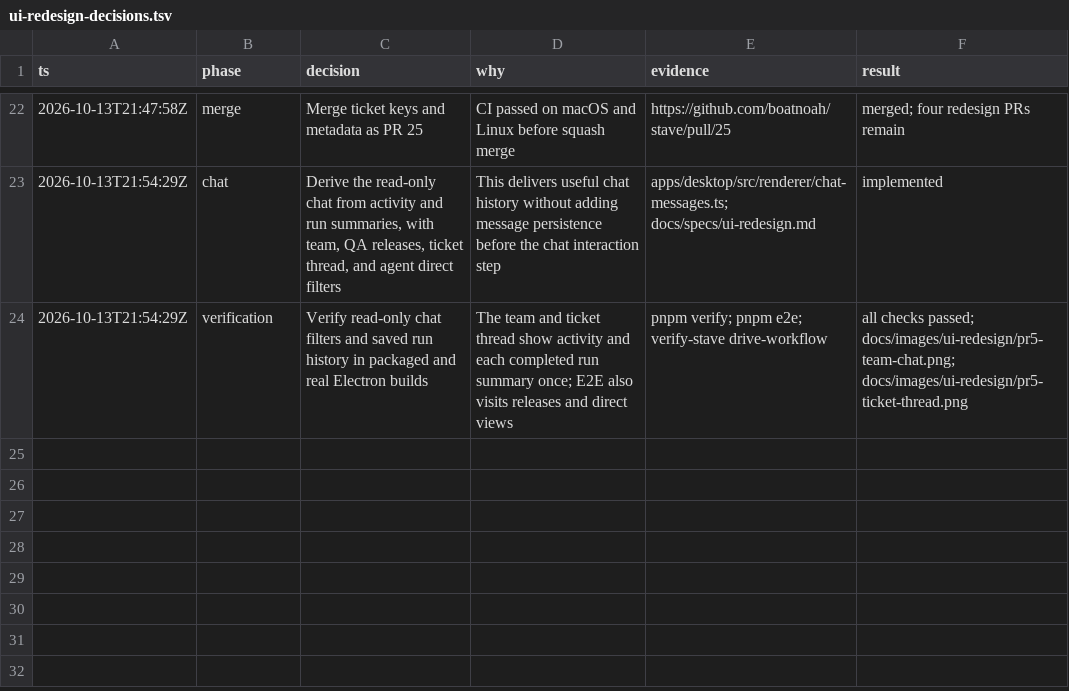
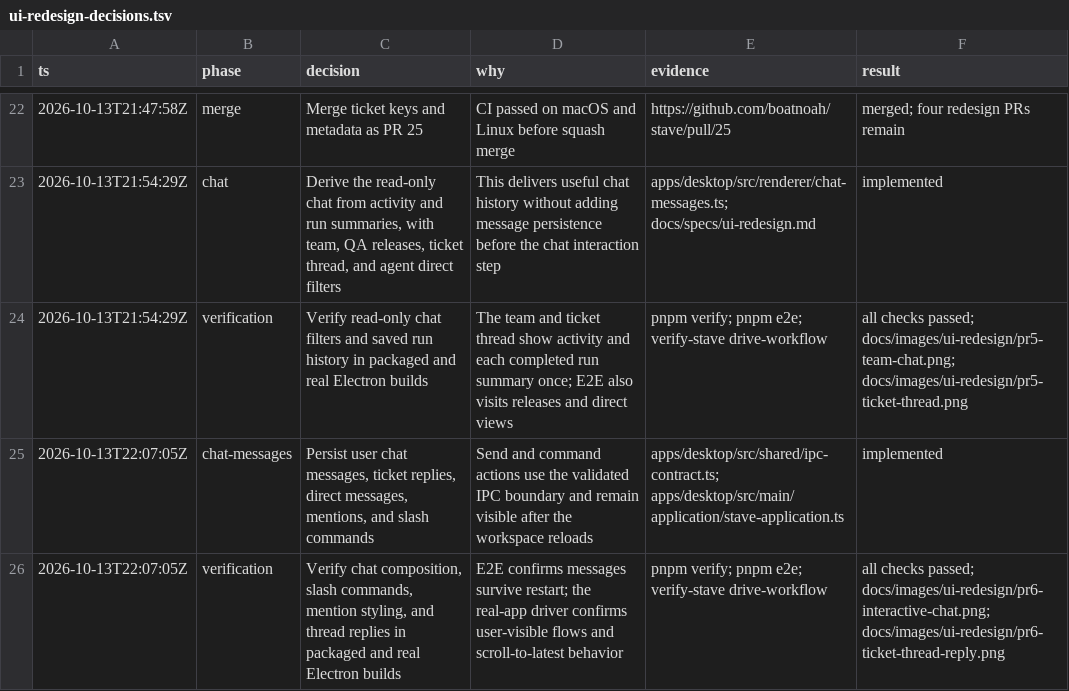
Before and after one commit to boatnoah/stave, a TSV file: docs/ui-redesign-decisions.tsv, drawn as a sheet; only a part is shown, gaps mark what is left out.

Commit message:
feat(desktop): add interactive team chat (#27)
## Summary

- Add persisted user messages to team, ticket thread, and direct chat
views.
- Add mentions and composer chips, keyboard sending, and `/run`,
`/ticket`, `/assign`, and `/cancel` commands.
- Scroll the current conversation to its newest message and backfill
empty message arrays for older workspace snapshots.
- Extend the real-app verifier and E2E coverage for sending, threading,
commands, mentions, and persistence.

## Verification

- [x] `pnpm verify` passes
- [x] Specs in `docs/specs/` updated for behaviour changes
- [x] UI changes verified in the real app

`pnpm e2e` passes (2 tests). The real-app driver passed on the Electron
app.

Screenshots: `docs/images/ui-redesign/pr6-interactive-chat.png` and
`docs/images/ui-redesign/pr6-ticket-thread-reply.png`.

```diff
--- a/docs/ui-redesign-decisions.tsv
+++ b/docs/ui-redesign-decisions.tsv
@@ -24 +24,3 @@ ts	phase	decision	why	evidence	result
 2026-10-13T21:54:29Z	verification	Verify read-only chat filters and saved run history in packaged and real Electron builds	The team and ticket thread show activity and each completed run summary once; E2E also visits releases and direct views	pnpm verify; pnpm e2e; verify-stave drive-workflow	all checks passed; docs/images/ui-redesign/pr5-team-chat.png; docs/images/ui-redesign/pr5-ticket-thread.png
+2026-10-13T22:07:05Z	chat-messages	Persist user chat messages, ticket replies, direct messages, mentions, and slash commands	Send and command actions use the validated IPC boundary and remain visible after the workspace reloads	apps/desktop/src/shared/ipc-contract.ts; apps/desktop/src/main/application/stave-application.ts	implemented
+2026-10-13T22:07:05Z	verification	Verify chat composition, slash commands, mention styling, and thread replies in packaged and real Electron builds	E2E confirms messages survive restart; the real-app driver confirms user-visible flows and scroll-to-latest behavior	pnpm verify; pnpm e2e; verify-stave drive-workflow	all checks passed; docs/images/ui-redesign/pr6-interactive-chat.png; docs/images/ui-redesign/pr6-ticket-thread-reply.png
```
Also changed, not shown: 18 other files.
